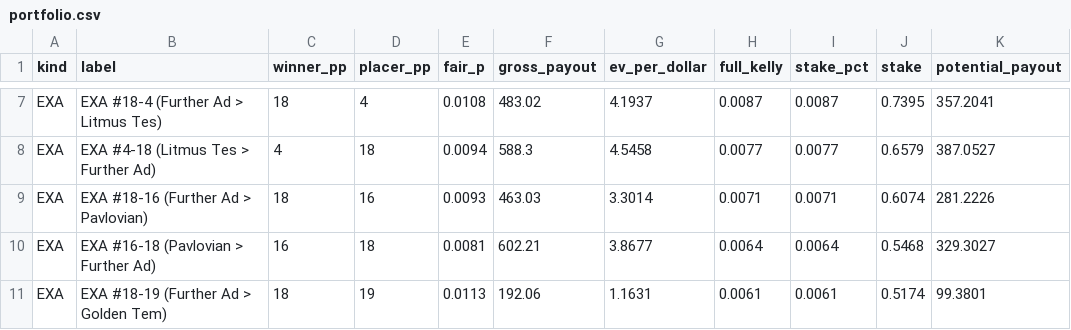
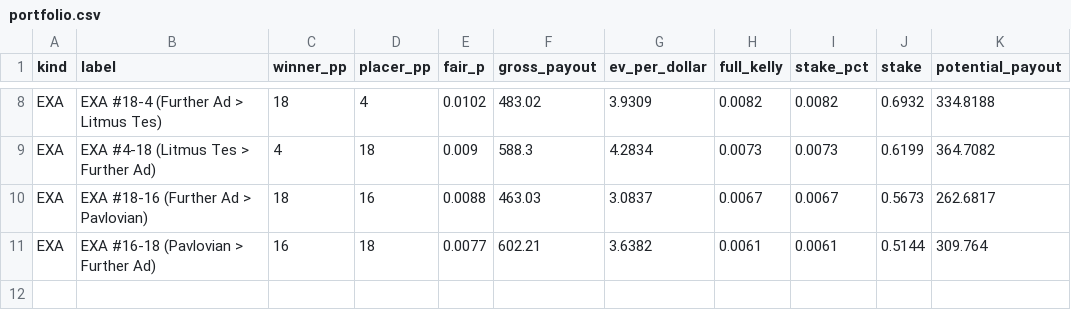
Before and after one commit to nigelglenday/horse-math, a CSV file: data/races/2026-kentucky-derby/portfolio.csv, drawn as a sheet; only a part is shown, gaps mark what is left out; removed rows and columns are numbered as before the commit, all else as after; the diff covers the shown part only; the diff names each change by its address in the sheet, - before the commit and + after, or states it on an @@ line.

```diff
--- a/data/races/2026-kentucky-derby/portfolio.csv
+++ b/data/races/2026-kentucky-derby/portfolio.csv
-E8 (fair_p): 0.0108
+E8 (fair_p): 0.0102
-G8 (ev_per_dollar): 4.1937
+G8 (ev_per_dollar): 3.9309
-H8 (full_kelly): 0.0087
+H8 (full_kelly): 0.0082
-I8 (stake_pct): 0.0087
+I8 (stake_pct): 0.0082
-J8 (stake): 0.7395
+J8 (stake): 0.6932
-K8 (potential_payout): 357.2041
+K8 (potential_payout): 334.8188
-E9 (fair_p): 0.0094
+E9 (fair_p): 0.009
-G9 (ev_per_dollar): 4.5458
+G9 (ev_per_dollar): 4.2834
-H9 (full_kelly): 0.0077
+H9 (full_kelly): 0.0073
-I9 (stake_pct): 0.0077
+I9 (stake_pct): 0.0073
-J9 (stake): 0.6579
+J9 (stake): 0.6199
-K9 (potential_payout): 387.0527
+K9 (potential_payout): 364.7082
-E10 (fair_p): 0.0093
+E10 (fair_p): 0.0088
-G10 (ev_per_dollar): 3.3014
+G10 (ev_per_dollar): 3.0837
-H10 (full_kelly): 0.0071
+H10 (full_kelly): 0.0067
-I10 (stake_pct): 0.0071
+I10 (stake_pct): 0.0067
-J10 (stake): 0.6074
+J10 (stake): 0.5673
-K10 (potential_payout): 281.2226
+K10 (potential_payout): 262.6817
-E11 (fair_p): 0.0081
+E11 (fair_p): 0.0077
-G11 (ev_per_dollar): 3.8677
+G11 (ev_per_dollar): 3.6382
-H11 (full_kelly): 0.0064
+H11 (full_kelly): 0.0061
-I11 (stake_pct): 0.0064
+I11 (stake_pct): 0.0061
-J11 (stake): 0.5468
+J11 (stake): 0.5144
-K11 (potential_payout): 329.3027
+K11 (potential_payout): 309.764
-row 11: EXA | EXA #18-19 (Further Ad > Golden Tem) | 18 | 19 | 0.0113 | 192.06 | 1.1631 | 0.0061 | 0.0061 | 0.5174 | 99.3801
```
Also changed, not shown: 1 added row and 30 edited cells elsewhere in this file, data/races/2026-kentucky-derby/overlays.csv, 10 other files.
